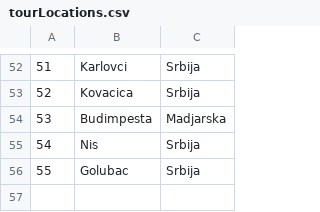
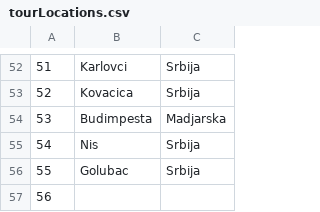
Before and after one commit to kovacevicanja/sims-grupa3-teamA, a CSV file: Resources/Data/tourLocations.csv, drawn as a sheet; only a part is shown, gaps mark what is left out.

```diff
--- a/Resources/Data/tourLocations.csv
+++ b/Resources/Data/tourLocations.csv
@@ -56 +56,2 @@
 55|Golubac|Srbija
+56||
```
Also changed, not shown: Resources/Data/tourRequests.csv, Resources/Data/vouchers.csv, 20 other files.
